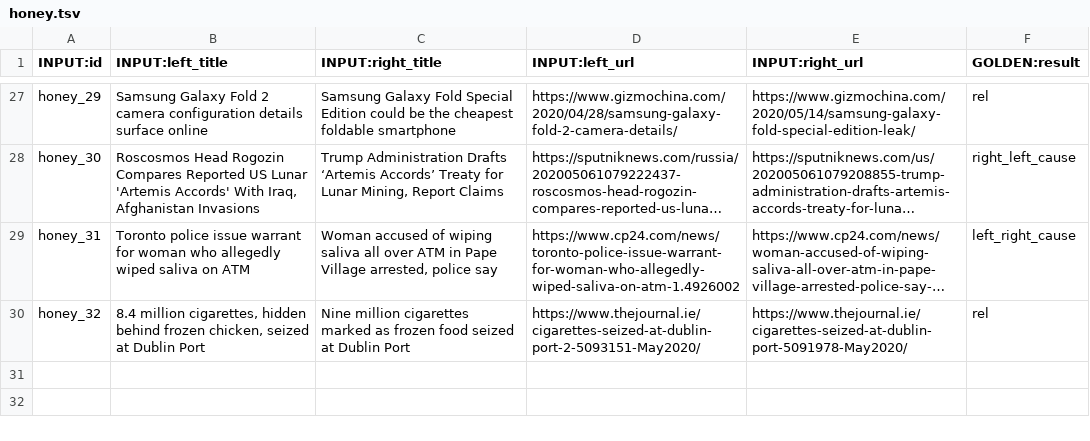
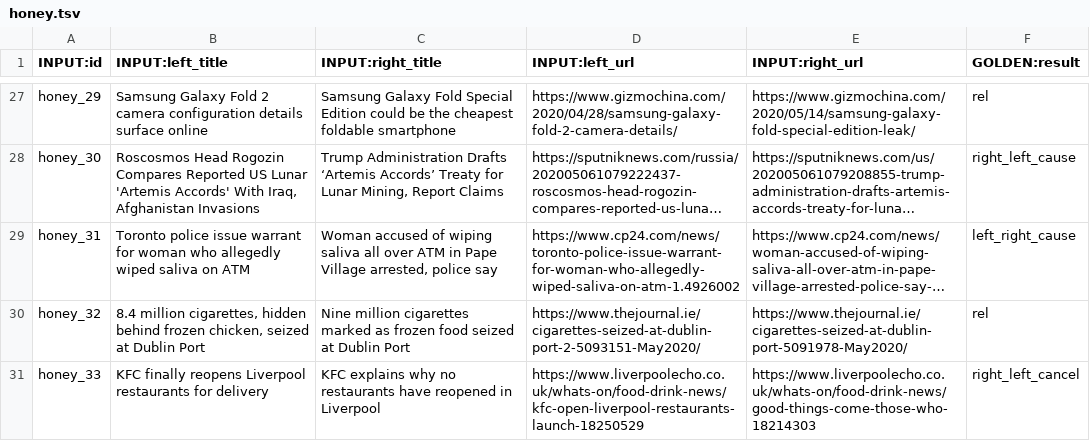
Before and after one commit to IlyaGusev/HeadlineCause, a TSV file: toloka/project/en/examples/honey.tsv, drawn as a sheet; only a part is shown, gaps mark what is left out; long unchanged cells end in …; the diff names each change by its address in the sheet, - before the commit and + after, or states it on an @@ line.

Commit message:
fix

```diff
--- a/toloka/project/en/examples/honey.tsv
+++ b/toloka/project/en/examples/honey.tsv
+row 31: honey_33 | KFC finally reopens Liverpool restaurants for delivery | KFC explains why no restaurants have reopened in Liverpool | https://www.liverpoolecho.co.uk/whats-on/food-drink-news/kfc-open-liverpool-restaurants-launch-18250529 | https://www.liverpoolecho.co.uk/whats-on/food-drink-news/good-things-come-those-who-18214303 | right_left_cancel
```
